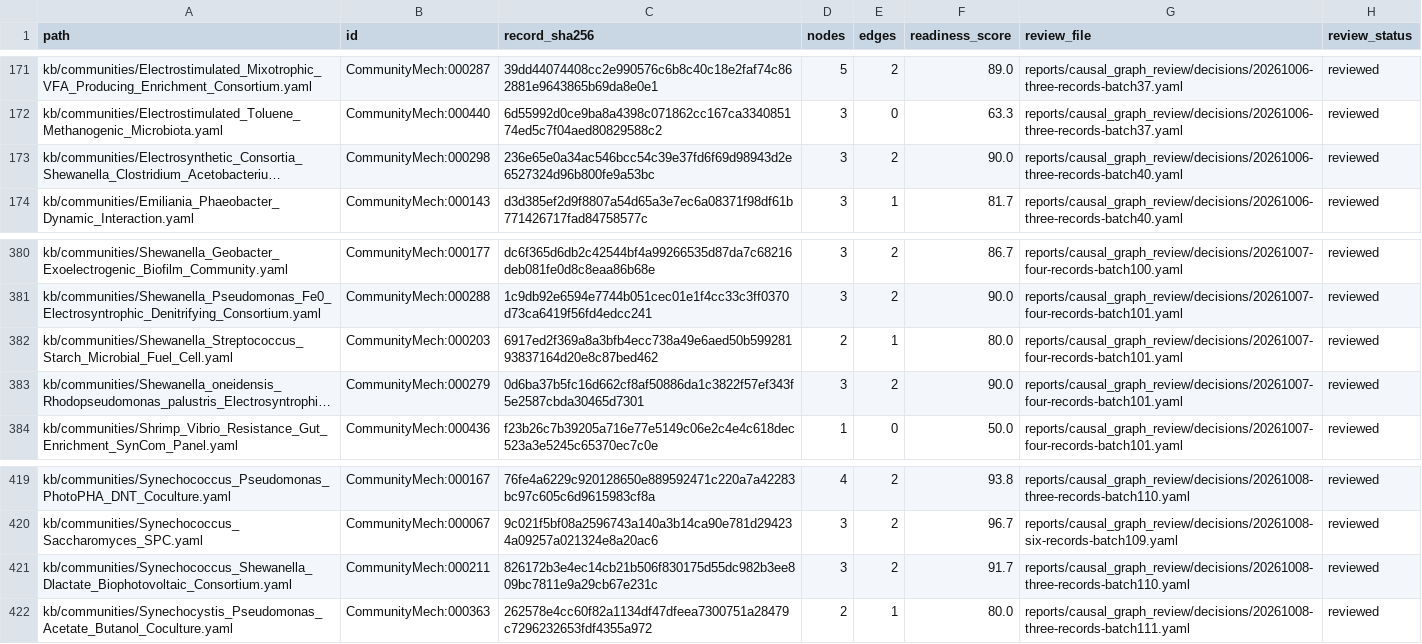
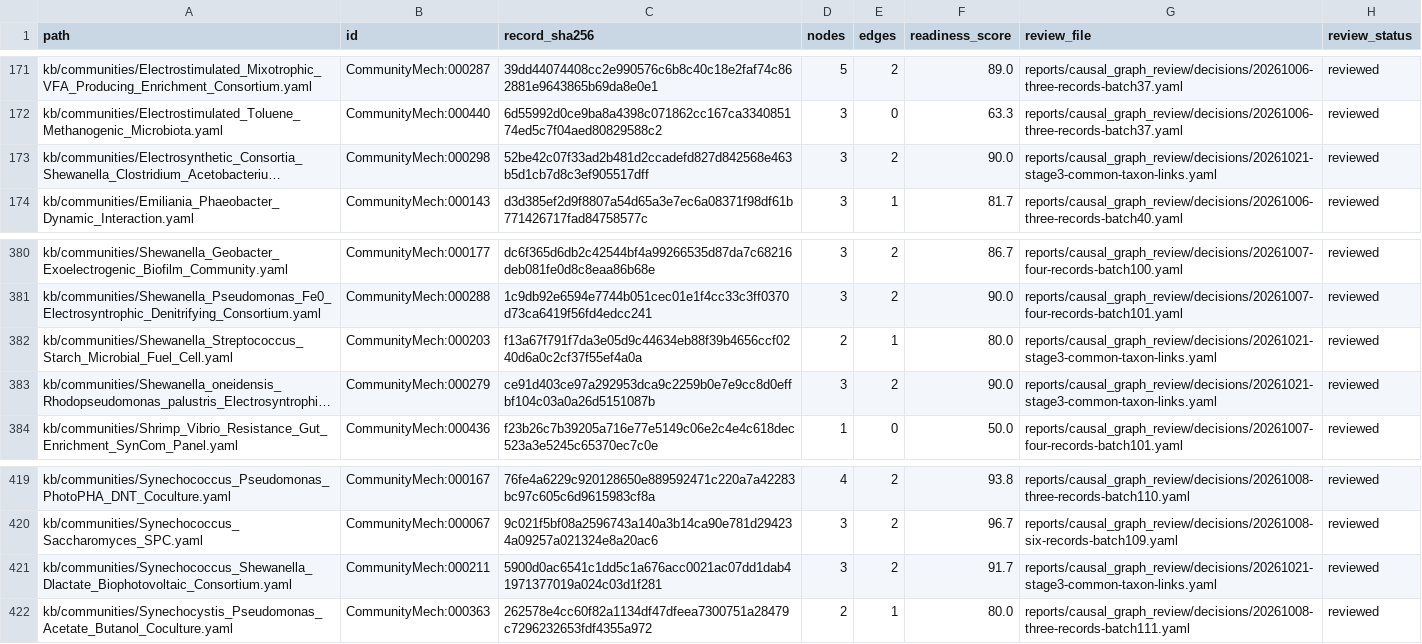
Before and after one commit to CultureBotAI/CommunityMech, a TSV file: reports/causal_graph_review/inventory.tsv, drawn as a sheet; only a part is shown, gaps mark what is left out; long unchanged cells end in …; the diff names each change by its address in the sheet, - before the commit and + after, or states it on an @@ line.

Commit message:
feat(taxa): curate verified UniProtKB protein examples and link MR-1 communities (Stage 3)

```diff
--- a/reports/causal_graph_review/inventory.tsv
+++ b/reports/causal_graph_review/inventory.tsv
-C173 (record_sha256): 236e65e0a34ac546bcc54c39e37fd6f69d98943d2e6527324d96b800fe9a53bc
+C173 (record_sha256): 52be42c07f33ad2b481d2ccadefd827d842568e463b5d1cb7d8c3ef905517dff
-G173 (review_file): reports/causal_graph_review/decisions/20261006-three-records-batch40.yaml
+G173 (review_file): reports/causal_graph_review/decisions/20261021-stage3-common-taxon-links.yaml
-C382 (record_sha256): 6917ed2f369a8a3bfb4ecc738a49e6aed50b59928193837164d20e8c87bed462
+C382 (record_sha256): f13a67f791f7da3e05d9c44634eb88f39b4656ccf0240d6a0c2cf37f55ef4a0a
-G382:G383 (review_file): reports/causal_graph_review/decisions/20261007-four-records-batch101.yaml
+G382:G383 (review_file): reports/causal_graph_review/decisions/20261021-stage3-common-taxon-links.yaml
-C383 (record_sha256): 0d6ba37b5fc16d662cf8af50886da1c3822f57ef343f5e2587cbda30465d7301
+C383 (record_sha256): ce91d403ce97a292953dca9c2259b0e7e9cc8d0effbf104c03a0a26d5151087b
-C421 (record_sha256): 826172b3e4ec14cb21b506f830175d55dc982b3ee809bc7811e9a29cb67e231c
+C421 (record_sha256): 5900d0ac6541c1dd5c1a676acc0021ac07dd1dab41971377019a024c03d1f281
-G421 (review_file): reports/causal_graph_review/decisions/20261008-three-records-batch110.yaml
+G421 (review_file): reports/causal_graph_review/decisions/20261021-stage3-common-taxon-links.yaml
```
Also changed, not shown: 16 other files.
